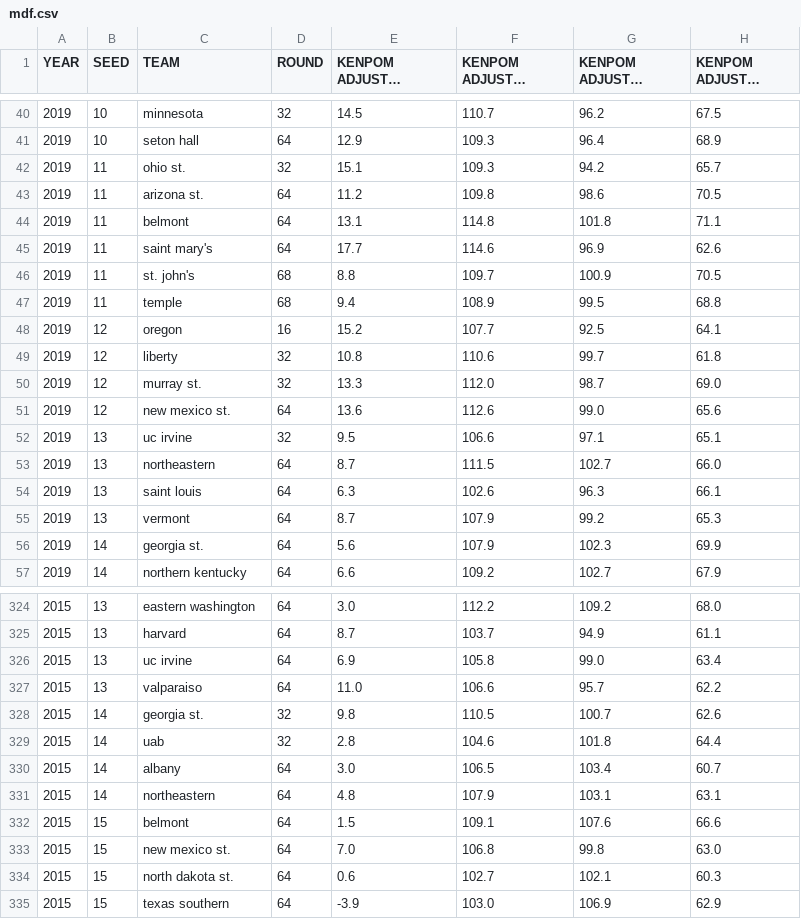
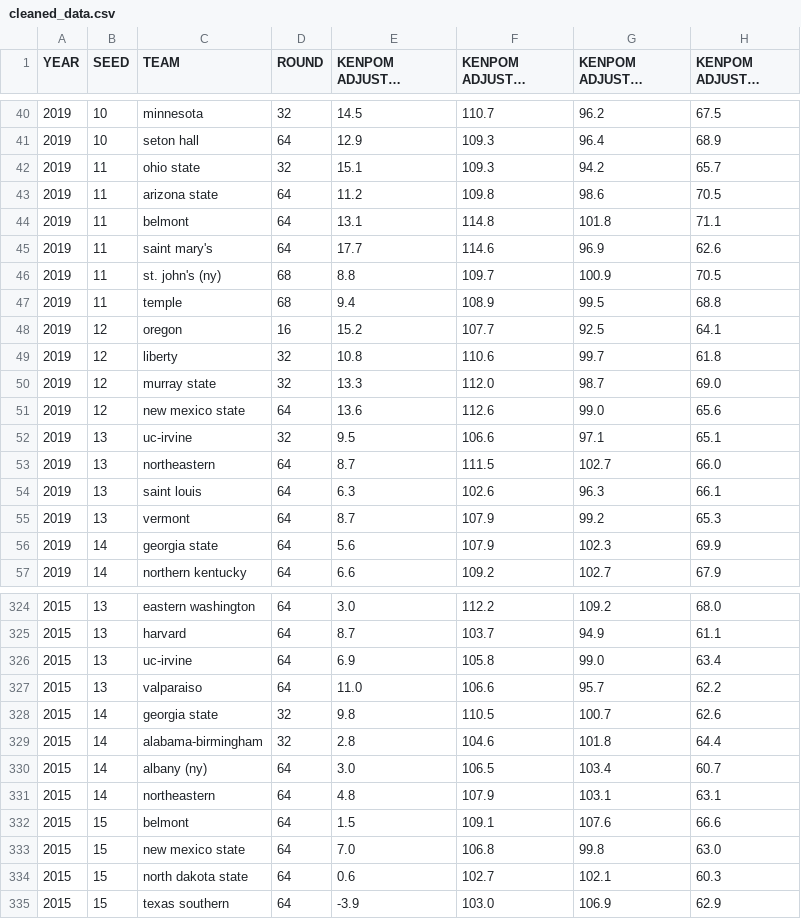
Before and after one commit to jacob-vogel/MLApplication, a CSV file: March Madness Data/Historical data/cleaned_data.csv (was March Madness Data/Historical data/mdf.csv), drawn as a sheet; only a part is shown, gaps mark what is left out; long unchanged cells end in …; the diff covers the shown part only; the diff names each change by its address in the sheet, - before the commit and + after, or states it on an @@ line.

```diff
--- a/March Madness Data/Historical data/mdf.csv
+++ b/March Madness Data/Historical data/cleaned_data.csv
-C42 (TEAM): ohio st.
+C42 (TEAM): ohio state
-C43 (TEAM): arizona st.
+C43 (TEAM): arizona state
-C46 (TEAM): st. john's
+C46 (TEAM): st. john's (ny)
-C50 (TEAM): murray st.
+C50 (TEAM): murray state
-C51 (TEAM): new mexico st.
+C51 (TEAM): new mexico state
-C52 (TEAM): uc irvine
+C52 (TEAM): uc-irvine
-C56 (TEAM): georgia st.
+C56 (TEAM): georgia state
-C326 (TEAM): uc irvine
+C326 (TEAM): uc-irvine
-C328 (TEAM): georgia st.
+C328 (TEAM): georgia state
-C329 (TEAM): uab
+C329 (TEAM): alabama-birmingham
-C330 (TEAM): albany
+C330 (TEAM): albany (ny)
-C333 (TEAM): new mexico st.
+C333 (TEAM): new mexico state
-C334 (TEAM): north dakota st.
+C334 (TEAM): north dakota state
```
Also changed, not shown: 103 edited cells elsewhere in this file, 3 other files.
